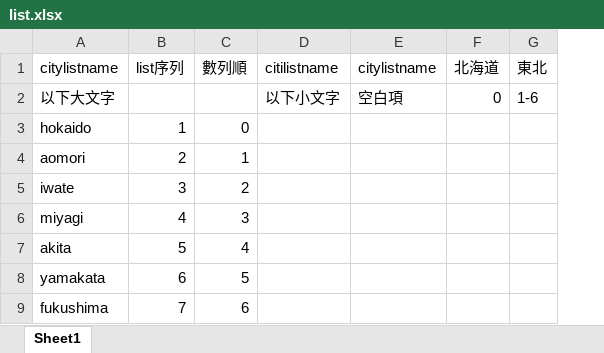
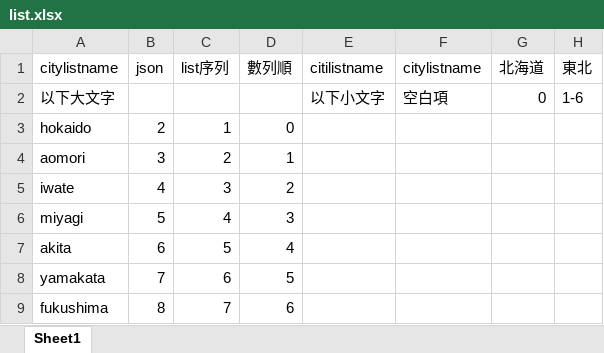
Before and after one commit to paraskevidekatriaphobia/UrbanMigration3, an Excel workbook: list.xlsx, sheet Sheet1, drawn as a sheet; only a part is shown; values as stored, in another font and other column widths than the file's, no borders; the diff names each change by its address in the sheet, - before the commit and + after, or states it on an @@ line.

Commit message:
ver0.52
make menu list finsh.
and fined new problem.
now: start =>002,003/end:00100,00200
but the true is: start =>00100,00200/end =>002,003
Holy shit!

```diff
--- a/list.xlsx (sheet Sheet1)
+++ b/list.xlsx (sheet Sheet1)
+column B (json), rows 3-9: 2 | 3 | 4 | 5 | 6 | 7 | 8
```
Also changed, not shown: 2 other files.
